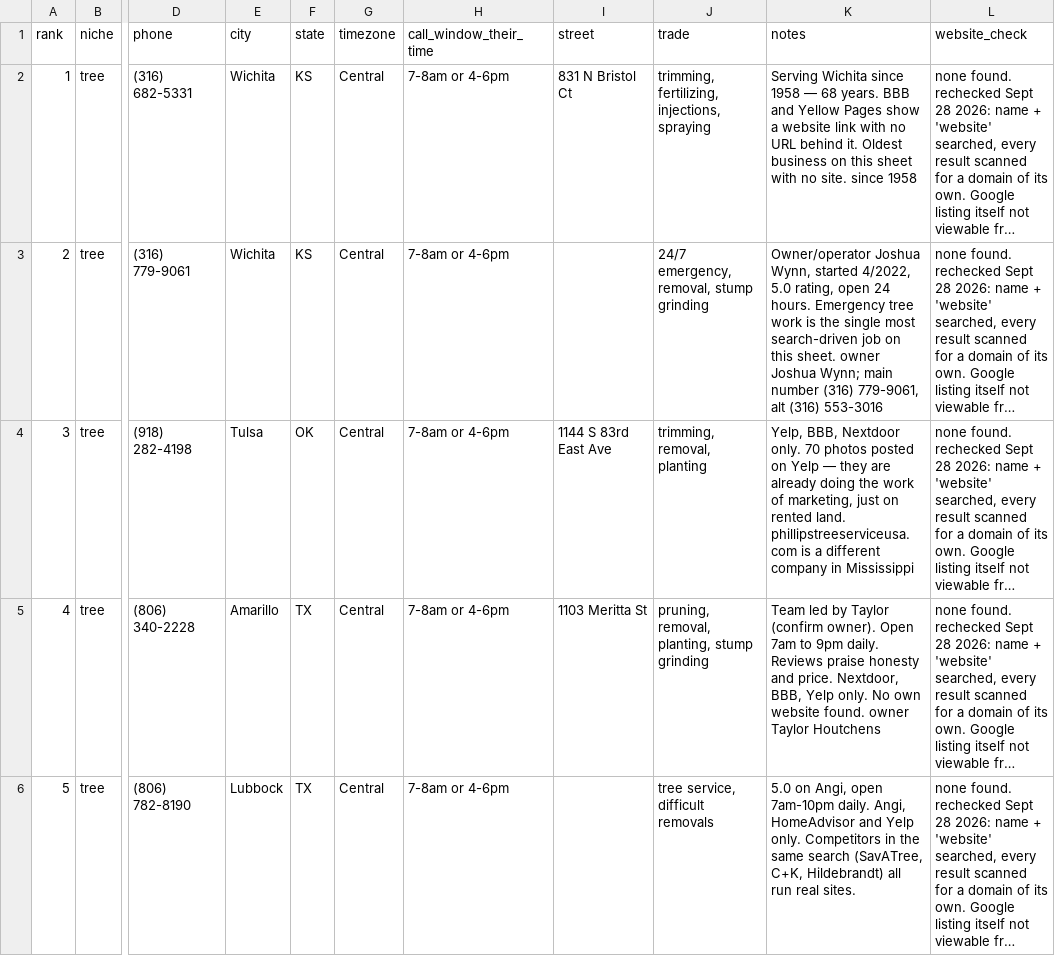
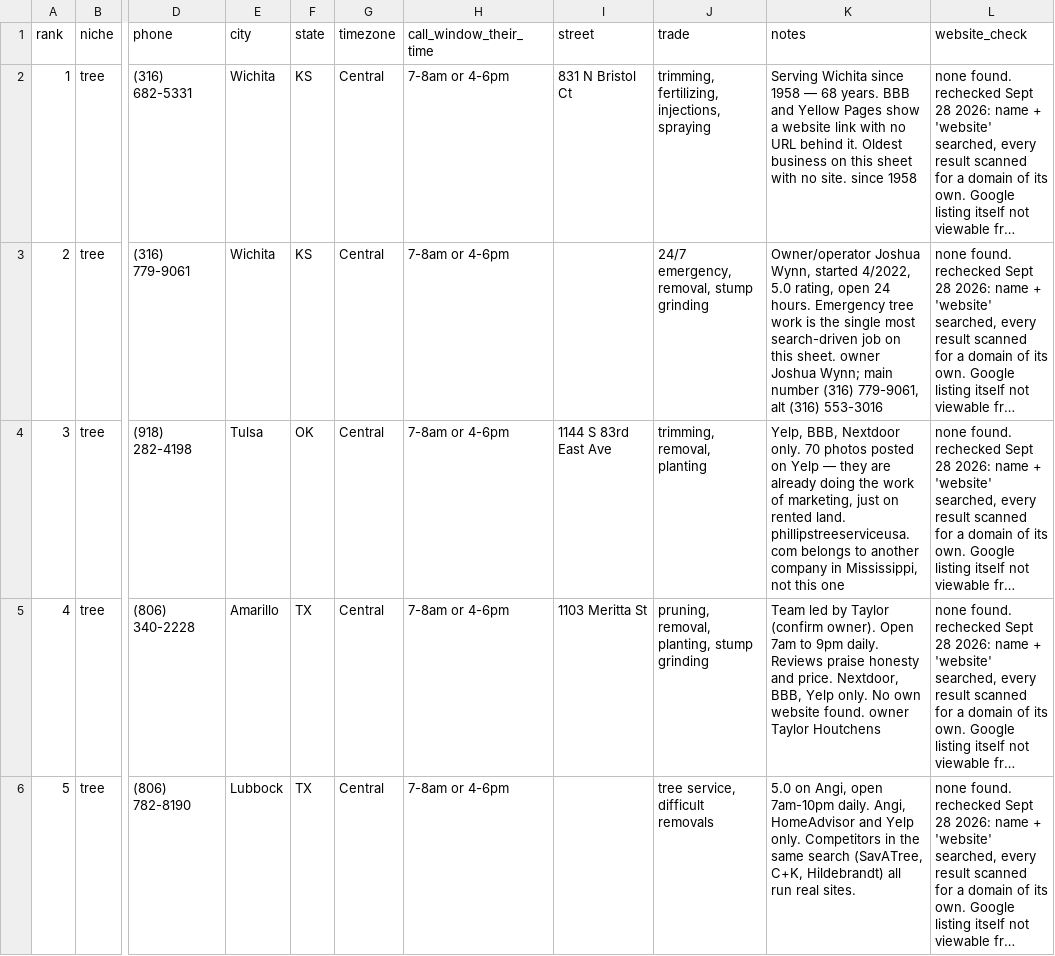
Before and after one commit to millytest2/builtfor, a CSV file: output/leads_tree.csv, drawn as a sheet; only a part is shown, gaps mark what is left out; long unchanged cells end in …; the diff names each change by its address in the sheet, - before the commit and + after, or states it on an @@ line.

```diff
--- a/output/leads_tree.csv
+++ b/output/leads_tree.csv
-K4 (notes): …land. phillipstreeserviceusa.com is a different company in Mississippi
+K4 (notes): …land. phillipstreeserviceusa.com belongs to another company in Mississippi, not this one
```
Also changed, not shown: output/call_list_50.csv, output/leads_auto.csv, 8 other files.
